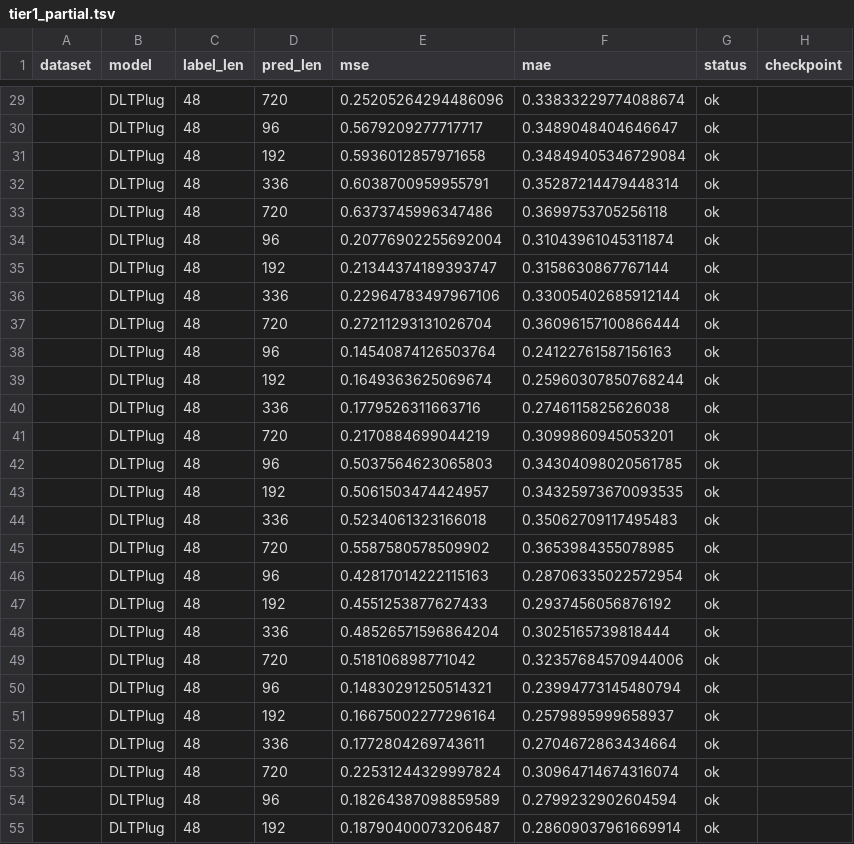
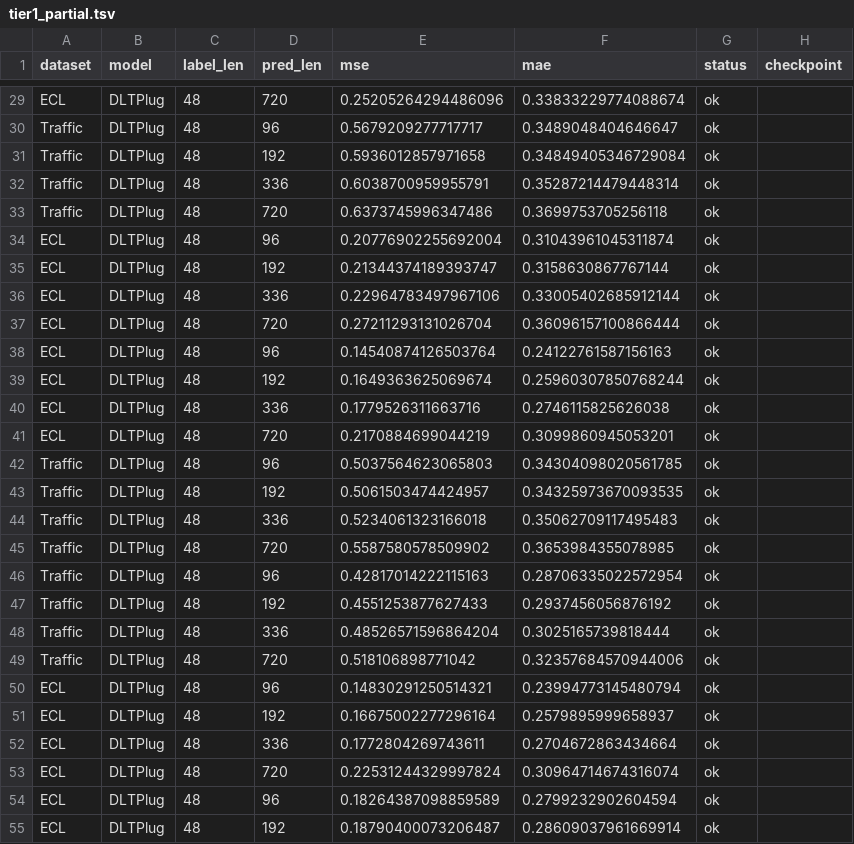
Before and after one commit to unforgettablerep/DLT, a TSV file: output/long_term_forecast/tier1_partial.tsv, drawn as a sheet; only a part is shown, gaps mark what is left out; the diff covers the shown part only; the diff names each change by its address in the sheet, - before the commit and + after, or states it on an @@ line.

```diff
--- a/output/long_term_forecast/tier1_partial.tsv
+++ b/output/long_term_forecast/tier1_partial.tsv
-A29 (dataset): (empty)
+A29 (dataset): ECL
-A30:A33 (dataset): (empty)
+A30:A33 (dataset): Traffic
-A34:A41 (dataset): (empty)
+A34:A41 (dataset): ECL
-A42:A49 (dataset): (empty)
+A42:A49 (dataset): Traffic
-A50:A55 (dataset): (empty)
+A50:A55 (dataset): ECL
```
Also changed, not shown: 109 edited cells elsewhere in this file, 36 other files.
